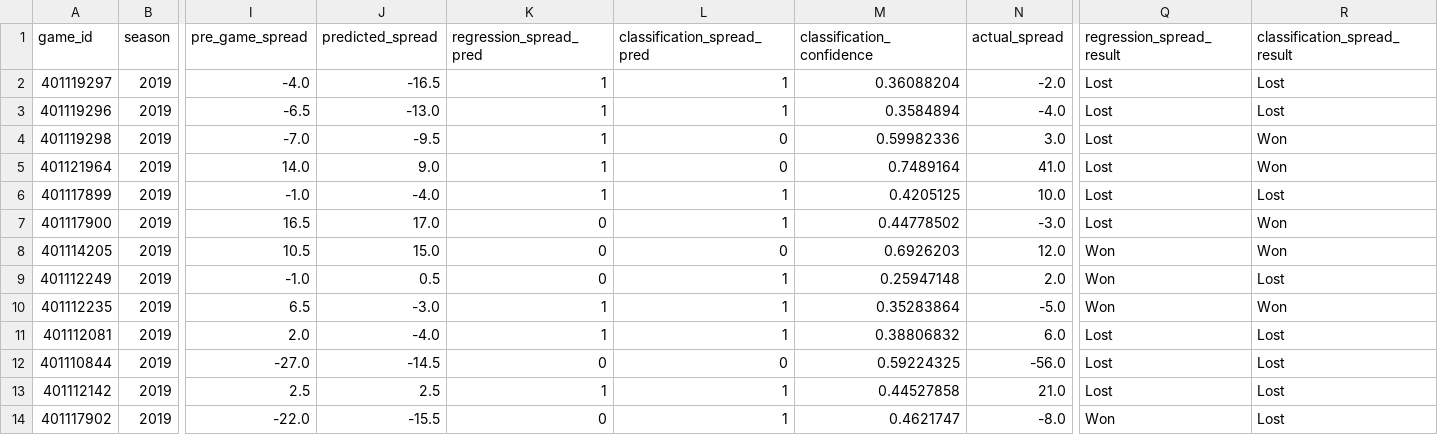
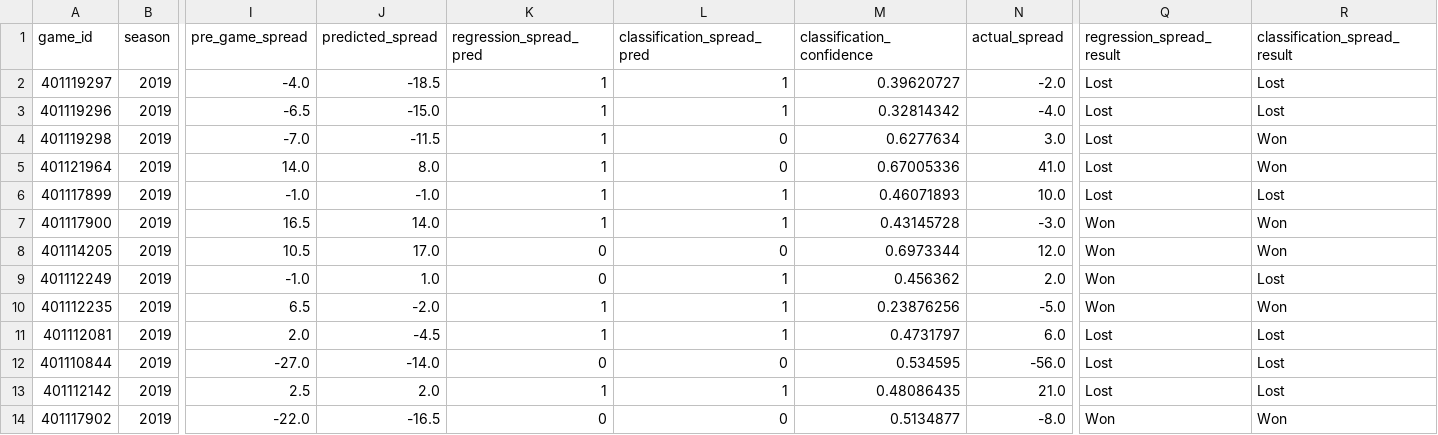
Before and after one commit to gardnmi/zillion_picks, a CSV file: zillion_picks/picks/free/2019_11.csv, drawn as a sheet; only a part is shown, gaps mark what is left out; the diff covers the shown part only; the diff names each change by its address in the sheet, - before the commit and + after, or states it on an @@ line.

```diff
--- a/zillion_picks/picks/free/2019_11.csv
+++ b/zillion_picks/picks/free/2019_11.csv
-J2 (predicted_spread): -16.5
+J2 (predicted_spread): -18.5
-M2 (classification_confidence): 0.36088204
+M2 (classification_confidence): 0.39620727
-J3 (predicted_spread): -13.0
+J3 (predicted_spread): -15.0
-M3 (classification_confidence): 0.3584894
+M3 (classification_confidence): 0.32814342
-J4 (predicted_spread): -9.5
+J4 (predicted_spread): -11.5
-M4 (classification_confidence): 0.59982336
+M4 (classification_confidence): 0.6277634
-J5 (predicted_spread): 9.0
+J5 (predicted_spread): 8.0
-M5 (classification_confidence): 0.7489164
+M5 (classification_confidence): 0.67005336
-J6 (predicted_spread): -4.0
+J6 (predicted_spread): -1.0
-M6 (classification_confidence): 0.4205125
+M6 (classification_confidence): 0.46071893
-J7 (predicted_spread): 17.0
+J7 (predicted_spread): 14.0
-K7 (regression_spread_pred): 0
+K7 (regression_spread_pred): 1
-M7 (classification_confidence): 0.44778502
+M7 (classification_confidence): 0.43145728
-Q7 (regression_spread_result): Lost
+Q7 (regression_spread_result): Won
-J8 (predicted_spread): 15.0
+J8 (predicted_spread): 17.0
-M8 (classification_confidence): 0.6926203
+M8 (classification_confidence): 0.6973344
-J9 (predicted_spread): 0.5
+J9 (predicted_spread): 1.0
-M9 (classification_confidence): 0.25947148
+M9 (classification_confidence): 0.456362
-J10 (predicted_spread): -3.0
+J10 (predicted_spread): -2.0
-M10 (classification_confidence): 0.35283864
+M10 (classification_confidence): 0.23876256
-J11 (predicted_spread): -4.0
+J11 (predicted_spread): -4.5
-M11 (classification_confidence): 0.38806832
+M11 (classification_confidence): 0.4731797
-J12 (predicted_spread): -14.5
+J12 (predicted_spread): -14.0
-M12 (classification_confidence): 0.59224325
+M12 (classification_confidence): 0.534595
-J13 (predicted_spread): 2.5
+J13 (predicted_spread): 2.0
-M13 (classification_confidence): 0.44527858
+M13 (classification_confidence): 0.48086435
-J14 (predicted_spread): -15.5
+J14 (predicted_spread): -16.5
-L14 (classification_spread_pred): 1
+L14 (classification_spread_pred): 0
-M14 (classification_confidence): 0.4621747
+M14 (classification_confidence): 0.5134877
-R14 (classification_spread_result): Lost
+R14 (classification_spread_result): Won
```
Also changed, not shown: 81 edited cells elsewhere in this file, zillion_picks/picks/free/2019_01.csv, zillion_picks/picks/free/2019_03.csv, 16 other files.
